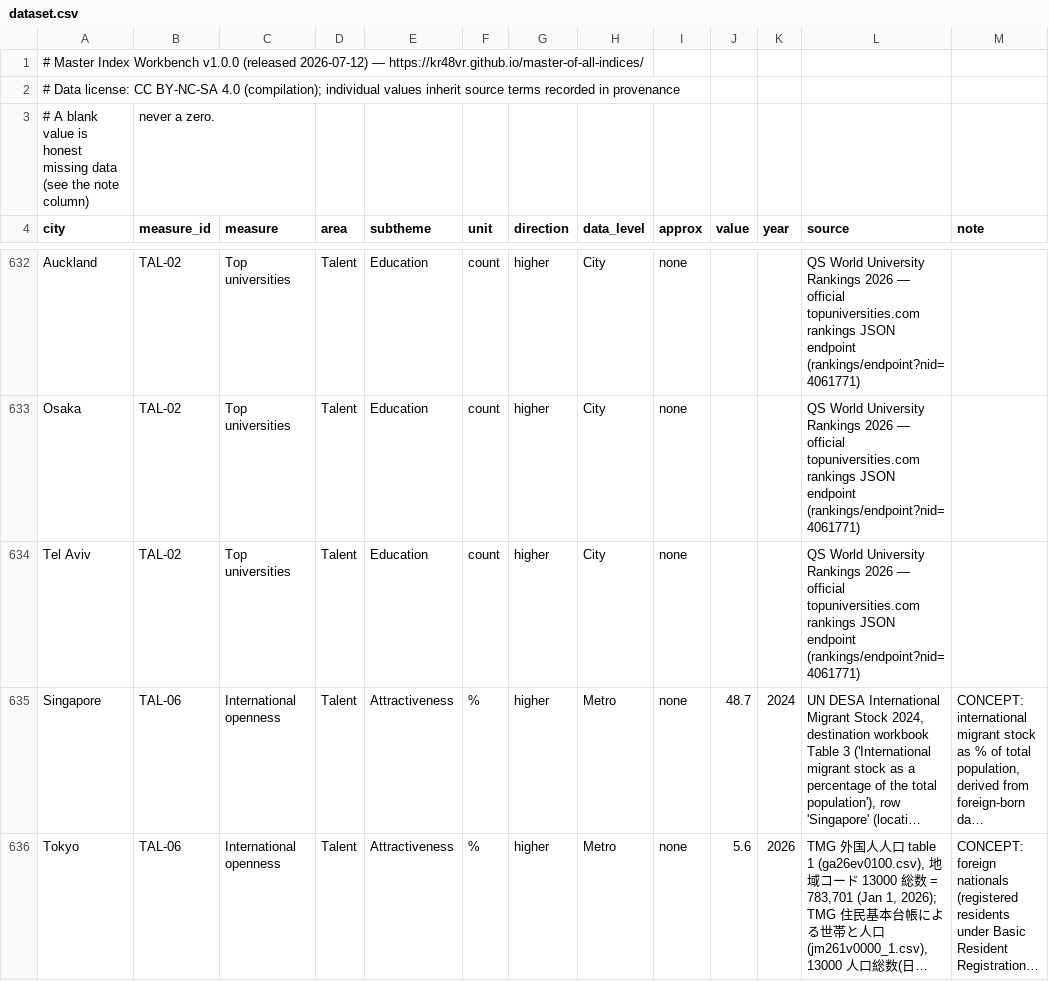
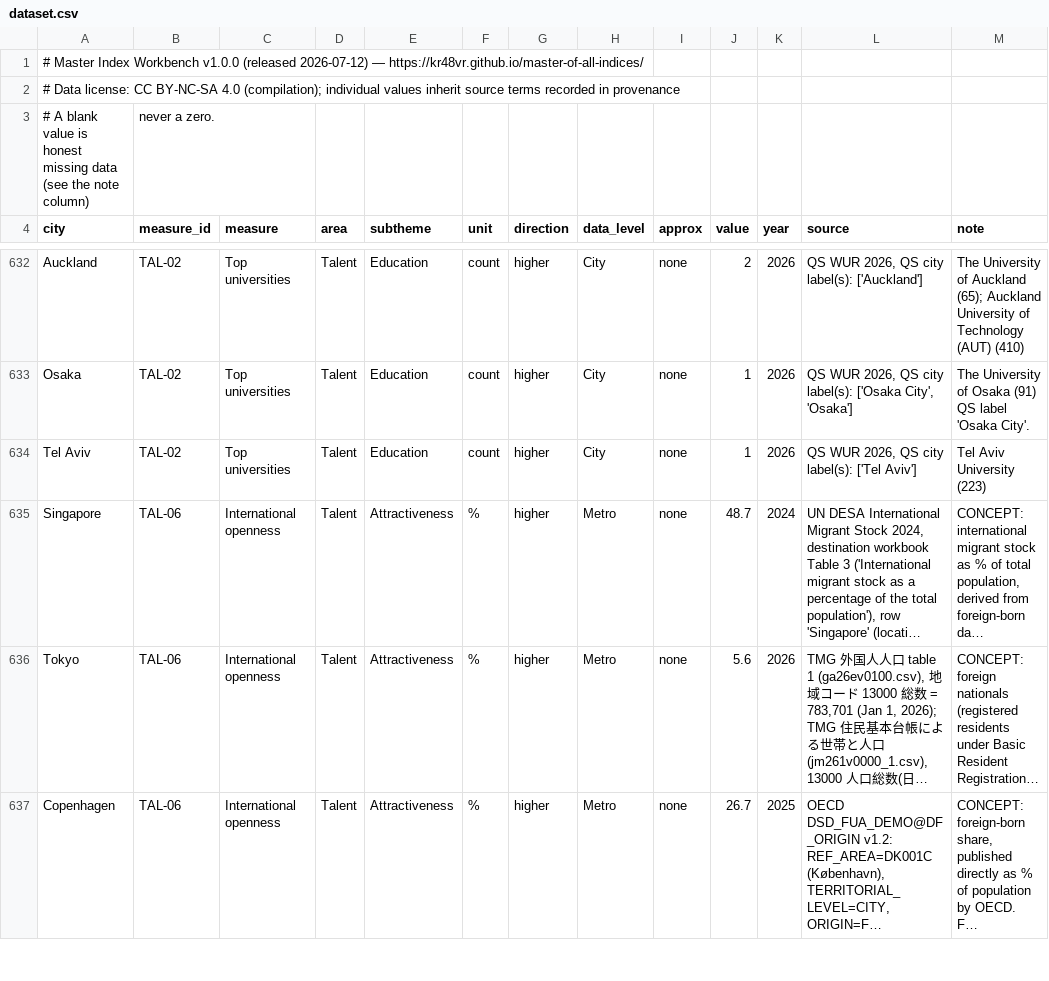
Before and after one commit to KR48VR/master-of-all-indices, a CSV file: dataset.csv, drawn as a sheet; only a part is shown, gaps mark what is left out; the shorter side is filled out with more unchanged rows; long unchanged cells end in …; the diff covers the shown part only; the diff names each change by its address in the sheet, - before the commit and + after, or states it on an @@ line.

```diff
--- a/dataset.csv
+++ b/dataset.csv
-J632 (value): (empty)
+J632 (value): 2
-K632:K634 (year): (empty)
+K632:K634 (year): 2026
-L632 (source): QS World University Rankings 2026 — official topuniversities.com rankings JSON endpoint (rankings/endpoint?nid=4061771)
+L632 (source): QS WUR 2026, QS city label(s): ['Auckland']
-M632 (note): (empty)
+M632 (note): The University of Auckland (65); Auckland University of Technology (AUT) (410)
-J633:J634 (value): (empty)
+J633:J634 (value): 1
-L633 (source): QS World University Rankings 2026 — official topuniversities.com rankings JSON endpoint (rankings/endpoint?nid=4061771)
+L633 (source): QS WUR 2026, QS city label(s): ['Osaka City', 'Osaka']
-M633 (note): (empty)
+M633 (note): The University of Osaka (91) QS label 'Osaka City'.
-L634 (source): QS World University Rankings 2026 — official topuniversities.com rankings JSON endpoint (rankings/endpoint?nid=4061771)
+L634 (source): QS WUR 2026, QS city label(s): ['Tel Aviv']
-M634 (note): (empty)
+M634 (note): Tel Aviv University (223)
```
Also changed, not shown: 92 edited cells elsewhere in this file, 1 other file.
